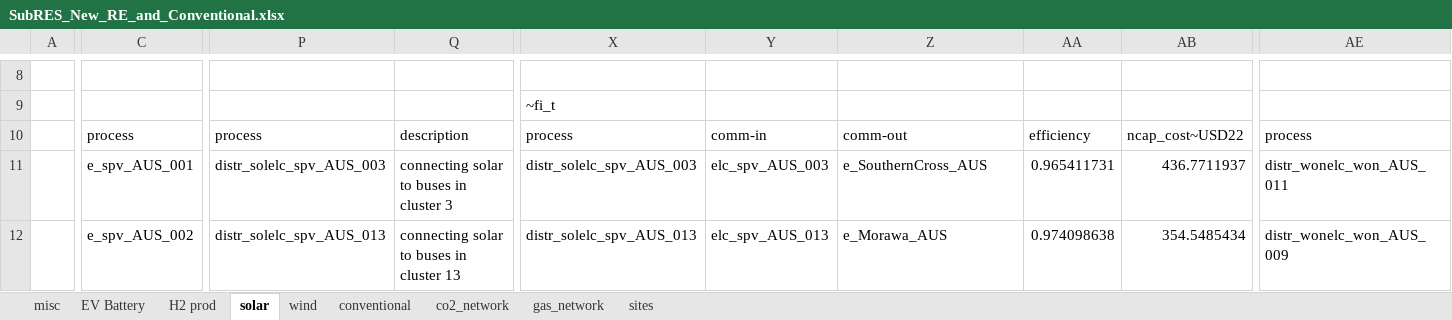
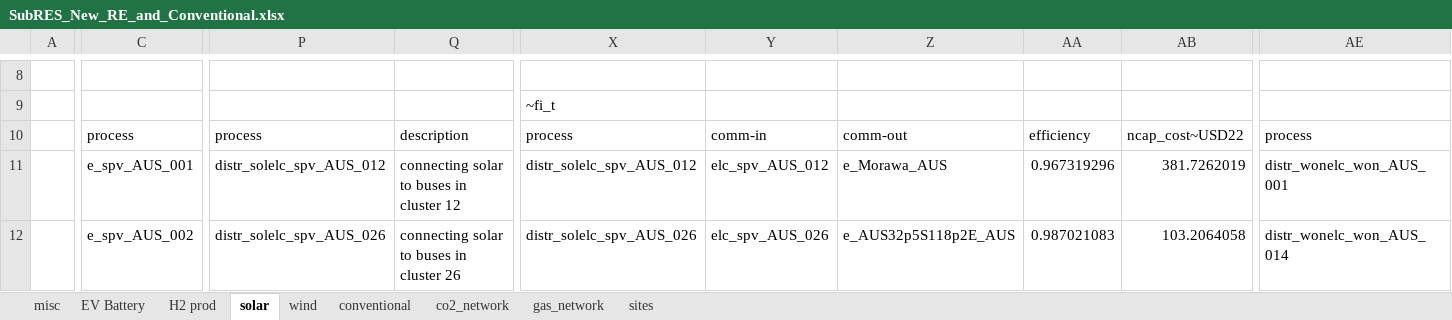
Before and after one commit to akanudia/VerveStacks_SWIS_grids_kan20, an Excel workbook: SubRES_Tmpl/SubRES_New_RE_and_Conventional.xlsx, sheet solar, drawn as a sheet; only a part is shown, gaps mark what is left out; values as stored, in another font and other column widths than the file's, no borders; the diff covers the shown part only; the diff names each change by its address in the sheet, - before the commit and + after, or states it on an @@ line.

```diff
--- a/SubRES_Tmpl/SubRES_New_RE_and_Conventional.xlsx (sheet solar)
+++ b/SubRES_Tmpl/SubRES_New_RE_and_Conventional.xlsx (sheet solar)
-P11: distr_solelc_spv_AUS_003
+P11: distr_solelc_spv_AUS_012
-Q11: connecting solar to buses in cluster 3
+Q11: connecting solar to buses in cluster 12
-X11: distr_solelc_spv_AUS_003
+X11: distr_solelc_spv_AUS_012
-Y11: elc_spv_AUS_003
+Y11: elc_spv_AUS_012
-Z11: e_SouthernCross_AUS
+Z11: e_Morawa_AUS
-AA11: 0.965411731
+AA11: 0.967319296
-AB11: 436.7711937
+AB11: 381.7262019
-AE11: distr_wonelc_won_AUS_011
+AE11: distr_wonelc_won_AUS_001
-P12: distr_solelc_spv_AUS_013
+P12: distr_solelc_spv_AUS_026
-Q12: connecting solar to buses in cluster 13
+Q12: connecting solar to buses in cluster 26
-X12: distr_solelc_spv_AUS_013
+X12: distr_solelc_spv_AUS_026
-Y12: elc_spv_AUS_013
+Y12: elc_spv_AUS_026
-Z12: e_Morawa_AUS
+Z12: e_AUS32p5S118p2E_AUS
-AA12: 0.974098638
+AA12: 0.987021083
-AB12: 354.5485434
+AB12: 103.2064058
-AE12: distr_wonelc_won_AUS_009
+AE12: distr_wonelc_won_AUS_014
```
Also changed, not shown: 383 edited cells elsewhere in this sheet, sheet sites, SubRES_Tmpl/SubRES_New_RE_and_Conventional_Trans.xlsx, SuppXLS/Scen_Base_VS.xlsx, 16 other files.
